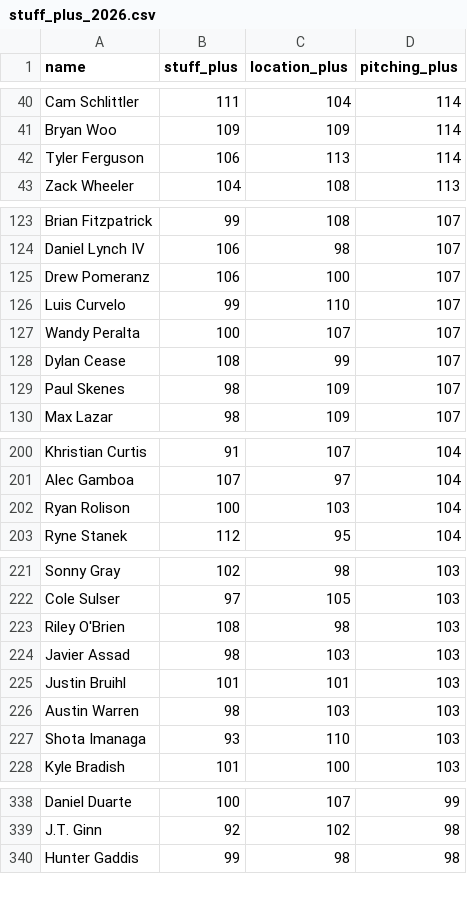
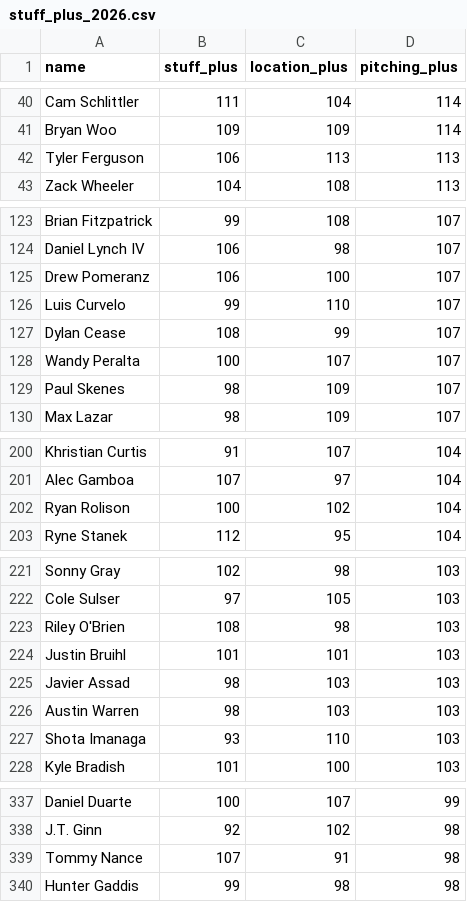
Before and after one commit to sh1nd0/dpf-dashboard, a CSV file: data/stuff_plus_2026.csv, drawn as a sheet; only a part is shown, gaps mark what is left out; the diff covers the shown part only.

```diff
--- a/data/stuff_plus_2026.csv
+++ b/data/stuff_plus_2026.csv
@@ -41,3 +41,3 @@ Cam Schlittler|111|104|114
 Bryan Woo|109|109|114
-Tyler Ferguson|106|113|114
+Tyler Ferguson|106|113|113
 Zack Wheeler|104|108|113
@@ -126,4 +126,4 @@ Drew Pomeranz|106|100|107
 Luis Curvelo|99|110|107
+Dylan Cease|108|99|107
 Wandy Peralta|100|107|107
-Dylan Cease|108|99|107
 Paul Skenes|98|109|107
@@ -201,3 +201,3 @@ Khristian Curtis|91|107|104
 Alec Gamboa|107|97|104
-Ryan Rolison|100|103|104
+Ryan Rolison|100|102|104
 Ryne Stanek|112|95|104
@@ -223,4 +223,4 @@ Cole Sulser|97|105|103
 Riley O'Brien|108|98|103
+Justin Bruihl|101|101|103
 Javier Assad|98|103|103
-Justin Bruihl|101|101|103
 Austin Warren|98|103|103
@@ -339,2 +338,3 @@ Daniel Duarte|100|107|99
 J.T. Ginn|92|102|98
+Tommy Nance|107|91|98
 Hunter Gaddis|99|98|98
```
Also changed, not shown: 4 added rows, 5 removed rows and 7 moved rows elsewhere in this file, data/savant_percentiles_bat_2026.csv, data/savant_percentiles_pit_2026.csv, 10 other files.
